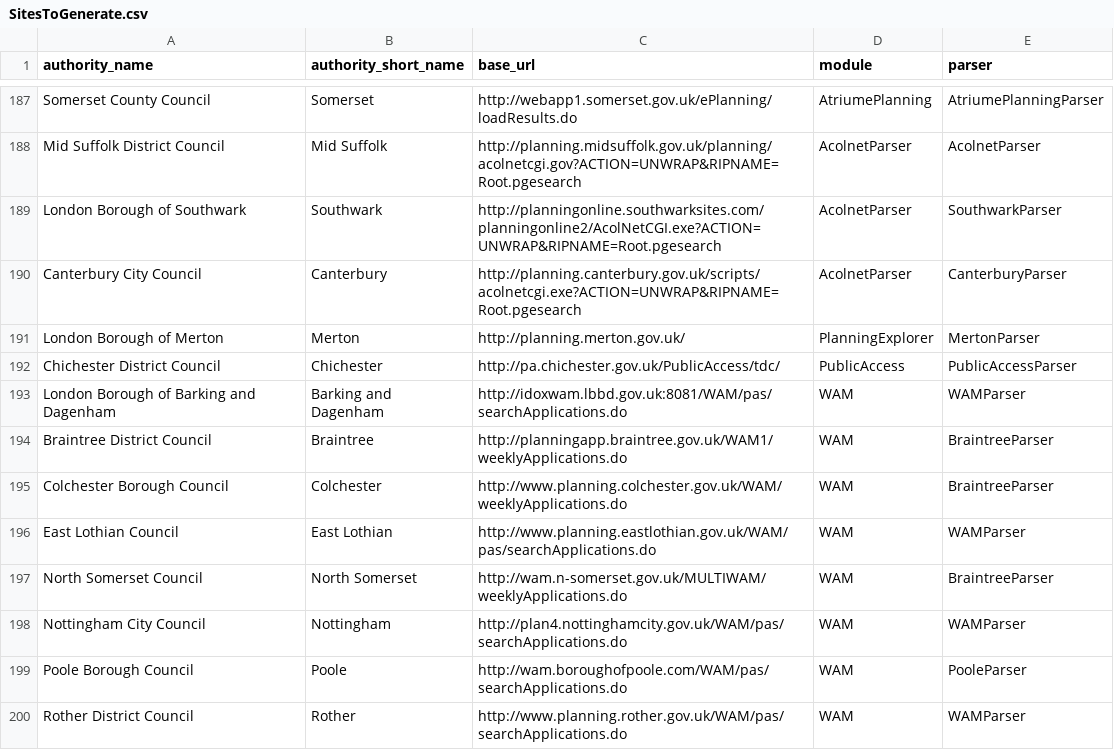
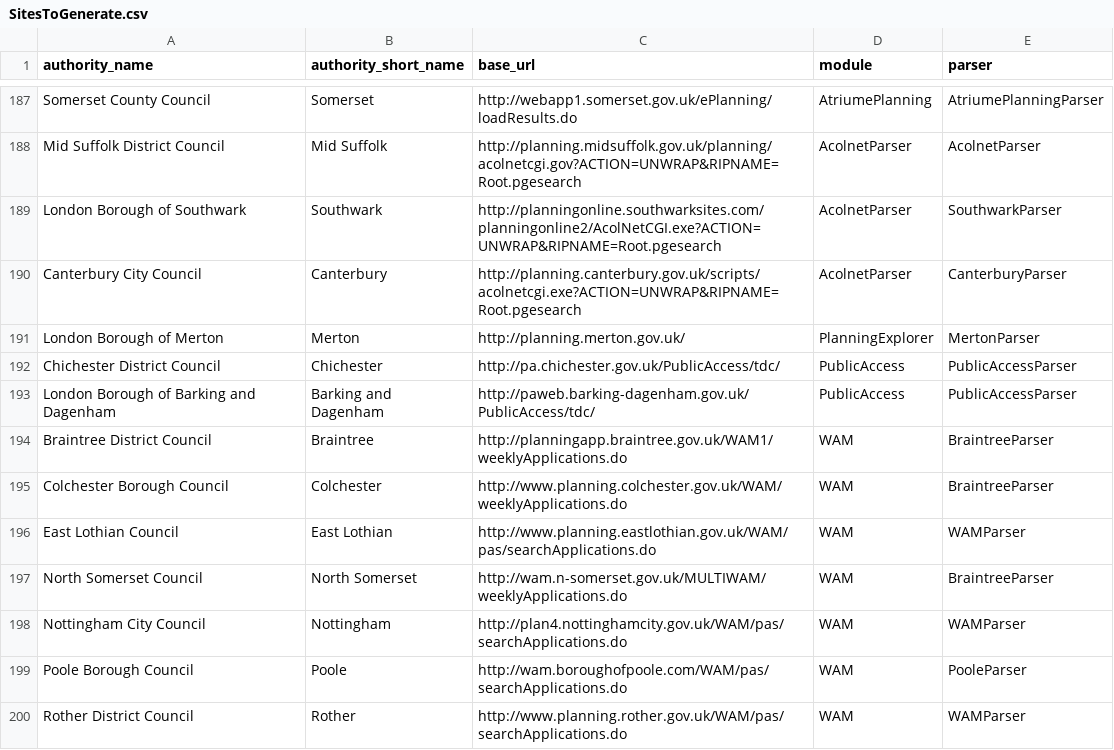
Before and after one commit to mikelmaron/planningalerts, a CSV file: python_scrapers/SitesToGenerate.csv, drawn as a sheet; only a part is shown, gaps mark what is left out.

Commit message:
Fix Barking and Dagenham, which now has a PublicAccess site.

```diff
--- a/python_scrapers/SitesToGenerate.csv
+++ b/python_scrapers/SitesToGenerate.csv
@@ -192,3 +192,3 @@
 "Chichester District Council", "Chichester", "http://pa.chichester.gov.uk/PublicAccess/tdc/", "PublicAccess", "PublicAccessParser"
-"London Borough of Barking and Dagenham", "Barking and Dagenham", "http://idoxwam.lbbd.gov.uk:8081/WAM/pas/searchApplications.do", "WAM", "WAMParser"
+"London Borough of Barking and Dagenham", "Barking and Dagenham", "http://paweb.barking-dagenham.gov.uk/PublicAccess/tdc/", "PublicAccess", "PublicAccessParser"
 "Braintree District Council", "Braintree", "http://planningapp.braintree.gov.uk/WAM1/weeklyApplications.do", "WAM", "BraintreeParser"
```
